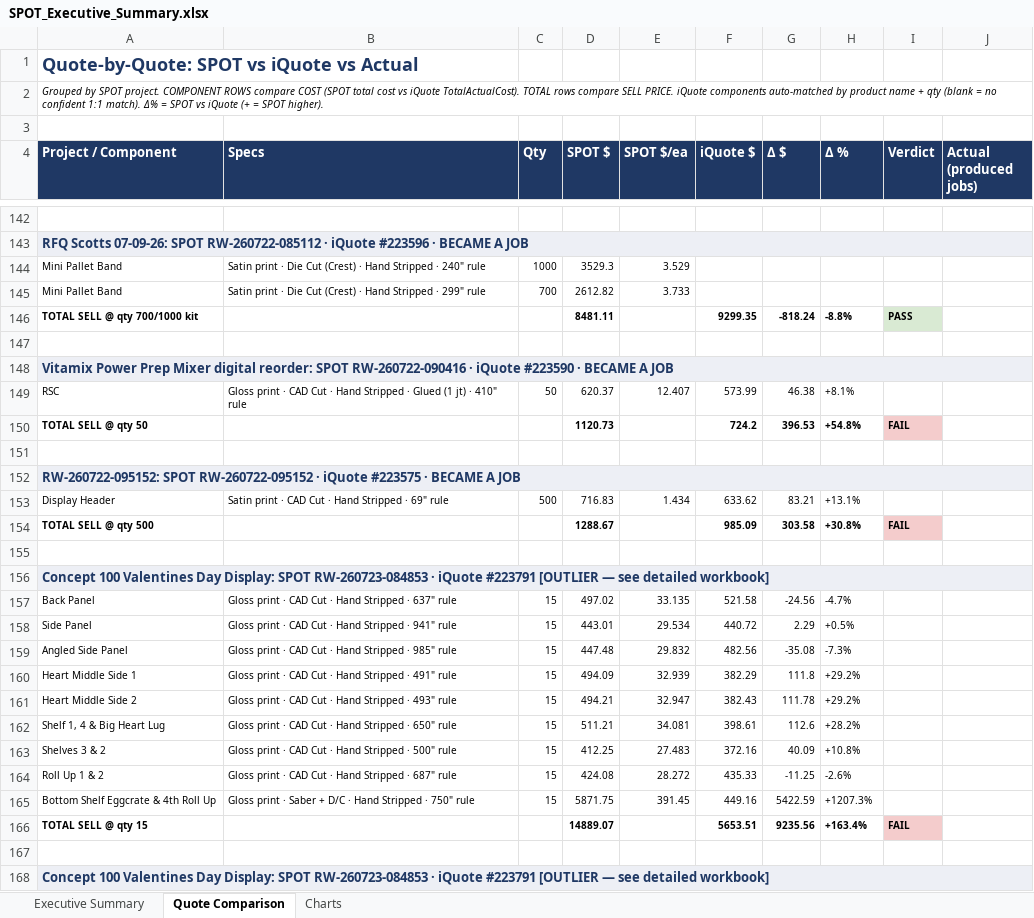
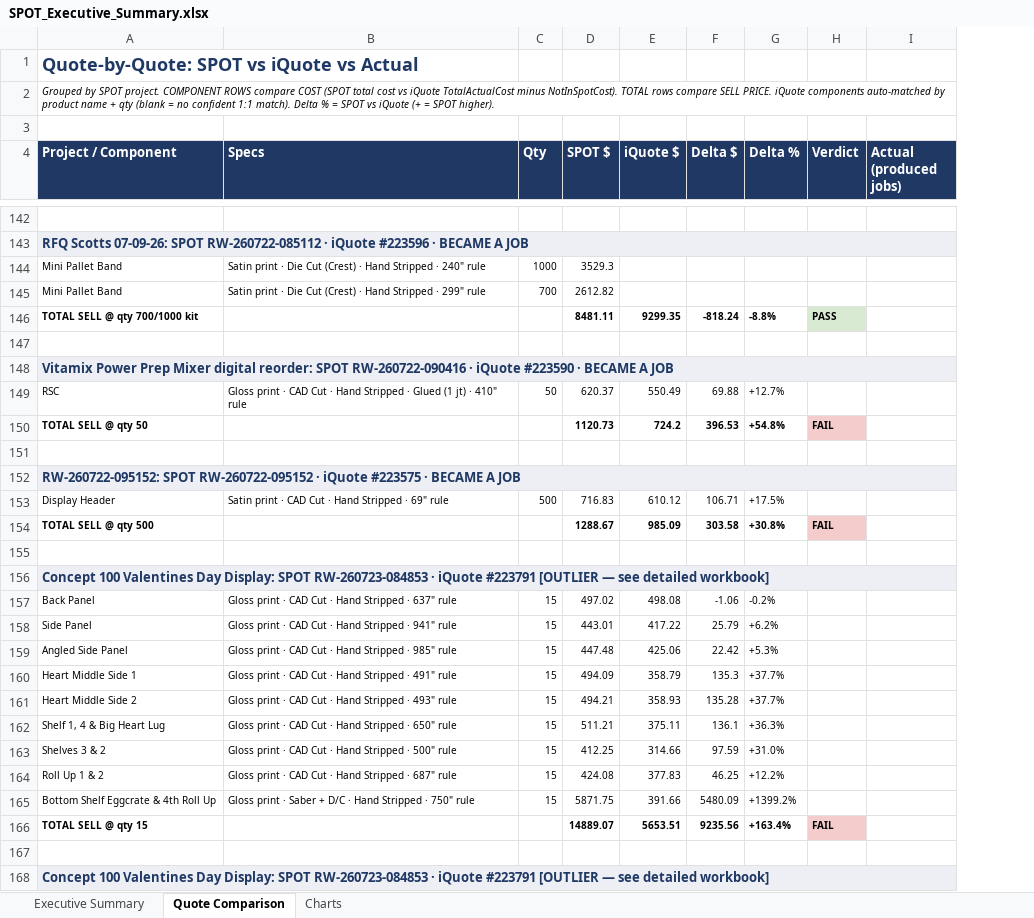
Before and after one commit to ariley-111/SPOT-Cloud-R2.0, an Excel workbook: frontend/public/SPOT_Executive_Summary.xlsx, sheet Quote Comparison, drawn as a sheet; only a part is shown, gaps mark what is left out; values as stored, in another font and other column widths than the file's, no borders; removed rows and columns are numbered as before the commit, all else as after; the diff covers the shown part only; the diff names each change by its address in the sheet, - before the commit and + after, or states it on an @@ line.

```diff
--- a/frontend/public/SPOT_Executive_Summary.xlsx (sheet Quote Comparison)
+++ b/frontend/public/SPOT_Executive_Summary.xlsx (sheet Quote Comparison)
-column E (SPOT $/ea), rows 144-165: 3.529 | 3.733 |  |  |  | 12.407 |  |  |  | 1.434 |  |  |  | 33.135 | 29.534 | 29.832 | 32.939 | 32.947 | 34.081 | 27.483 | 28.272 | 391.45
-A2 (Project / Component): …vs iQuote TotalActualCost). TOTAL rows compare SELL PRICE. iQuote components auto-matched by product name + qty (blank = no confident 1:1 match). Δ% = SPOT…
+A2 (Project / Component): …vs iQuote TotalActualCost minus NotInSpotCost). TOTAL rows compare SELL PRICE. iQuote components auto-matched by product name + qty (blank = no confident 1:1 match). Delta % = SPOT…
-F4: Δ $
+F4: Delta $
-G4: Δ %
+G4: Delta %
-E149 (iQuote $): 573.99
+E149 (iQuote $): 550.49
-F149 (Delta $): 46.38
+F149 (Delta $): 69.88
-G149 (Delta %): +8.1%
+G149 (Delta %): +12.7%
-E153 (iQuote $): 633.62
+E153 (iQuote $): 610.12
-F153 (Delta $): 83.21
+F153 (Delta $): 106.71
-G153 (Delta %): +13.1%
+G153 (Delta %): +17.5%
-E157 (iQuote $): 521.58
+E157 (iQuote $): 498.08
-F157 (Delta $): -24.56
+F157 (Delta $): -1.06
-G157 (Delta %): -4.7%
+G157 (Delta %): -0.2%
-E158 (iQuote $): 440.72
+E158 (iQuote $): 417.22
-F158 (Delta $): 2.29
+F158 (Delta $): 25.79
-G158 (Delta %): +0.5%
+G158 (Delta %): +6.2%
-E159 (iQuote $): 482.56
+E159 (iQuote $): 425.06
-F159 (Delta $): -35.08
+F159 (Delta $): 22.42
-G159 (Delta %): -7.3%
+G159 (Delta %): +5.3%
-E160 (iQuote $): 382.29
+E160 (iQuote $): 358.79
-F160 (Delta $): 111.8
+F160 (Delta $): 135.3
-G160:G161 (Delta %): +29.2%
+G160:G161 (Delta %): +37.7%
-E161 (iQuote $): 382.43
+E161 (iQuote $): 358.93
-F161 (Delta $): 111.78
+F161 (Delta $): 135.28
-E162 (iQuote $): 398.61
+E162 (iQuote $): 375.11
-F162 (Delta $): 112.6
+F162 (Delta $): 136.1
-G162 (Delta %): +28.2%
+G162 (Delta %): +36.3%
-E163 (iQuote $): 372.16
+E163 (iQuote $): 314.66
-F163 (Delta $): 40.09
+F163 (Delta $): 97.59
-G163 (Delta %): +10.8%
+G163 (Delta %): +31.0%
-E164 (iQuote $): 435.33
+E164 (iQuote $): 377.83
-F164 (Delta $): -11.25
+F164 (Delta $): 46.25
-G164 (Delta %): -2.6%
+G164 (Delta %): +12.2%
-E165 (iQuote $): 449.16
+E165 (iQuote $): 391.66
-F165 (Delta $): 5422.59
+F165 (Delta $): 5480.09
-G165 (Delta %): +1207.3%
+G165 (Delta %): +1399.2%
```
Also changed, not shown: 180 edited cells elsewhere in this sheet, frontend/public/SPOT_vs_iQuote_Analysis.xlsx, 4 other files.
